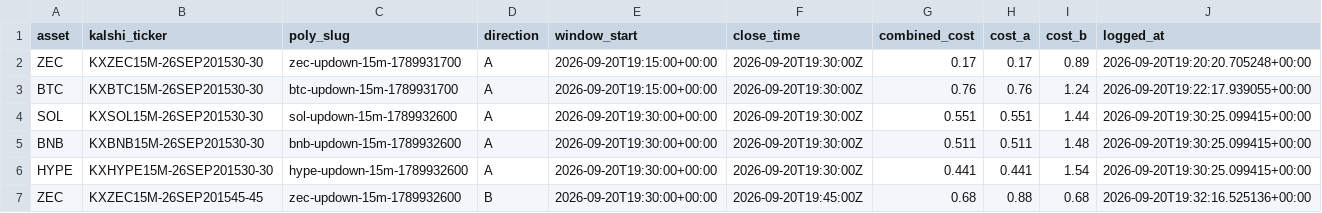
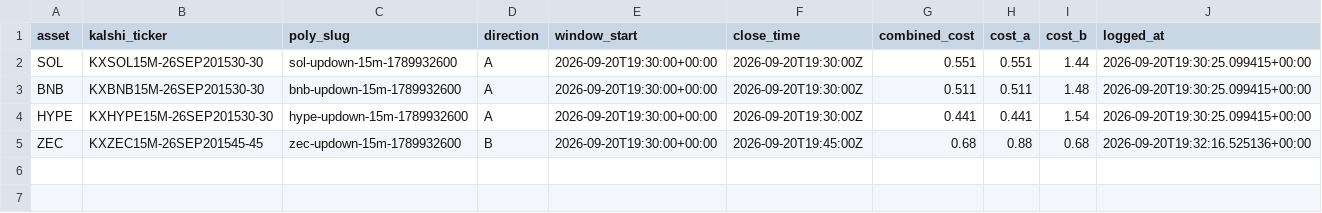
Before and after one commit to Prinxe-crypto/Gap-maker, a CSV file: open_positions.csv, drawn as a sheet; the diff names each change by its address in the sheet, - before the commit and + after, or states it on an @@ line.

```diff
--- a/open_positions.csv
+++ b/open_positions.csv
-row 2: ZEC | KXZEC15M-26SEP201530-30 | zec-updown-15m-1789931700 | A | 2026-09-20T19:15:00+00:00 | 2026-09-20T19:30:00Z | 0.17 | 0.17 | 0.89 | 2026-09-20T19:20:20.705248+00:00
-row 3: BTC | KXBTC15M-26SEP201530-30 | btc-updown-15m-1789931700 | A | 2026-09-20T19:15:00+00:00 | 2026-09-20T19:30:00Z | 0.76 | 0.76 | 1.24 | 2026-09-20T19:22:17.939055+00:00
```
Also changed, not shown: closed_positions.csv.
